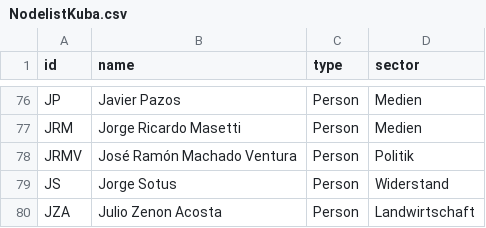
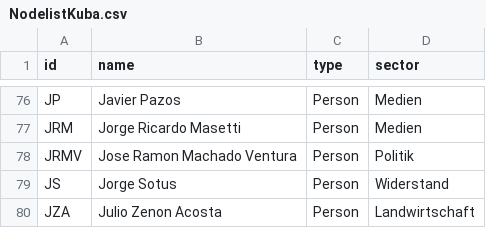
Before and after one commit to mp171/SNAProjektCheGuevara, a CSV file: NodelistKuba.csv, drawn as a sheet; only a part is shown, gaps mark what is left out; the diff covers the shown part only.

```diff
--- a/NodelistKuba.csv
+++ b/NodelistKuba.csv
@@ -77,3 +77,3 @@ JP,Javier Pazos,Person,Medien
 JRM,Jorge Ricardo Masetti,Person,Medien
-JRMV,José Ramón Machado Ventura,Person,Politik
+JRMV,Jose Ramon Machado Ventura,Person,Politik
 JS,Jorge Sotus,Person,Widerstand
```
Also changed, not shown: 7 edited cells elsewhere in this file.
